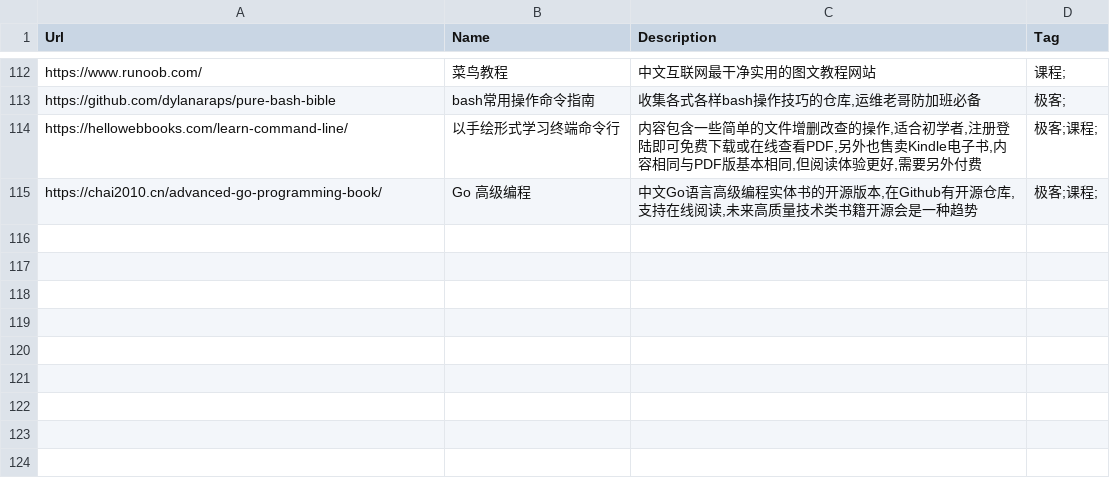
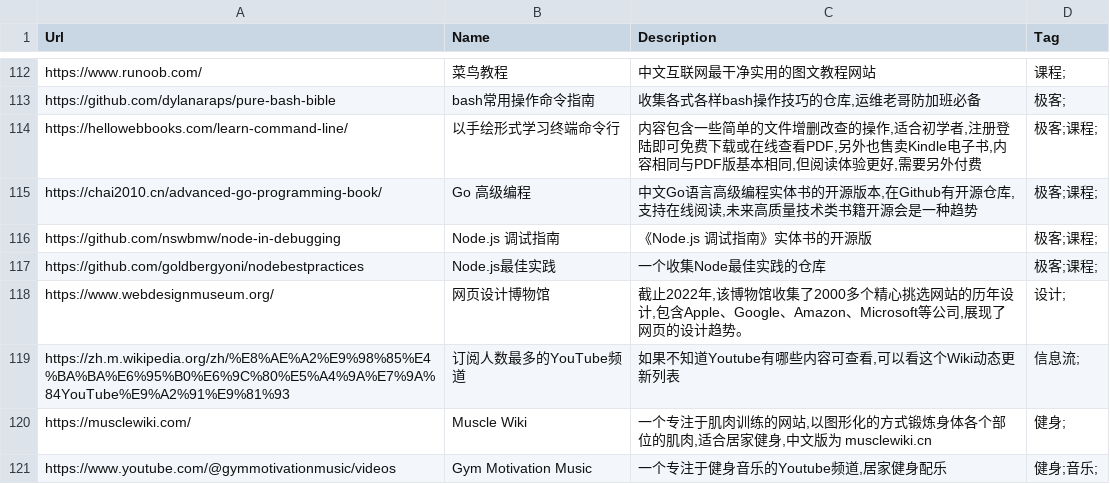
Before and after one commit to zhaoolee/ins, a CSV file: website_info.csv, drawn as a sheet; only a part is shown, gaps mark what is left out; the diff names each change by its address in the sheet, - before the commit and + after, or states it on an @@ line.

Commit message:
ins!

```diff
--- a/website_info.csv
+++ b/website_info.csv
+row 116: https://github.com/nswbmw/node-in-debugging | Node.js 调试指南 | 《Node.js 调试指南》实体书的开源版 | 极客;课程;
+row 117: https://github.com/goldbergyoni/nodebestpractices | Node.js最佳实践 | 一个收集Node最佳实践的仓库 | 极客;课程;
+row 118: https://www.webdesignmuseum.org/ | 网页设计博物馆 | 截止2022年,该博物馆收集了2000多个精心挑选网站的历年设计,包含Apple、Google、Amazon、Microsoft等公司,展现了网页的设计趋势。 | 设计;
+row 119: https://zh.m.wikipedia.org/zh/%E8%AE%A2%E9%98%85%E4%BA%BA%E6%95%B0%E6%9C%80%E5%A4%9A%E7%9A%84YouTube%E9%A2%91%E9%81%93 | 订阅人数最多的YouTube频道 | 如果不知道Youtube有哪些内容可查看,可以看这个Wiki动态更新列表 | 信息流;
+row 120: https://musclewiki.com/ | Muscle Wiki | 一个专注于肌肉训练的网站,以图形化的方式锻炼身体各个部位的肌肉,适合居家健身,中文版为 musclewiki.cn | 健身;
+row 121: https://www.youtube.com/@gymmotivationmusic/videos | Gym Motivation Music | 一个专注于健身音乐的Youtube频道,居家健身配乐 | 健身;音乐;
```
